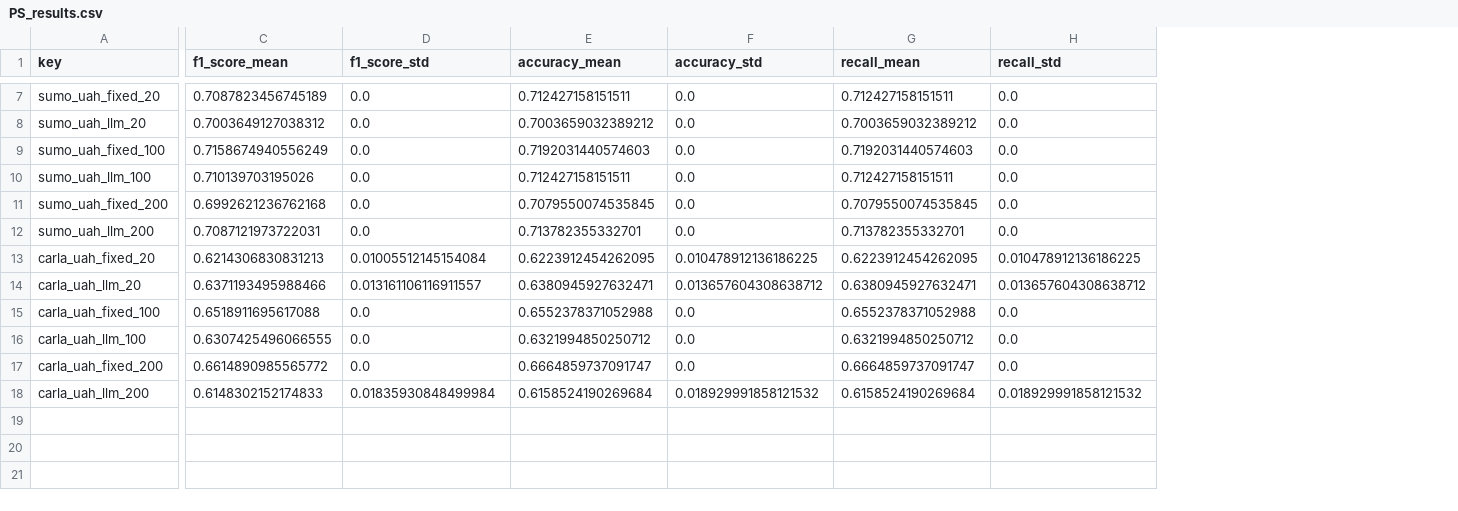
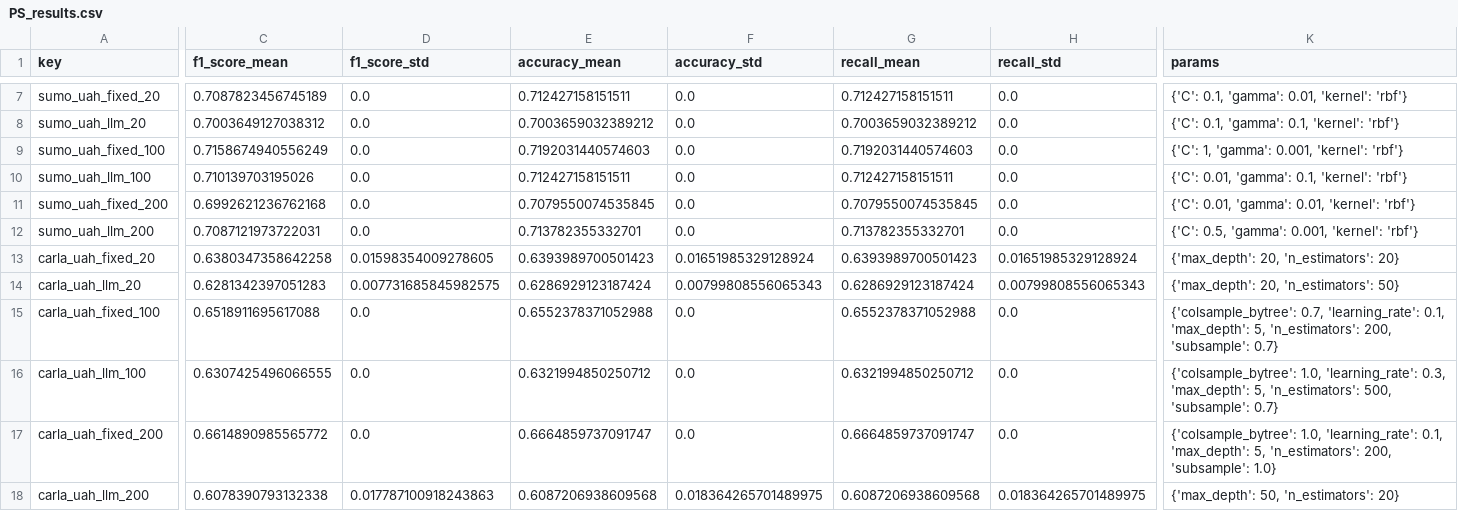
Before and after one commit to H-IAAC/simulated_driving_behavior, a CSV file: results/metrics/PS_results.csv, drawn as a sheet; only a part is shown, gaps mark what is left out; the diff covers the shown part only; the diff names each change by its address in the sheet, - before the commit and + after, or states it on an @@ line.

```diff
--- a/results/metrics/PS_results.csv
+++ b/results/metrics/PS_results.csv
+column K (params), rows 7-18: {'C': 0.1, 'gamma': 0.01, 'kernel': 'rbf'} | {'C': 0.1, 'gamma': 0.1, 'kernel': 'rbf'} | {'C': 1, 'gamma': 0.001, 'kernel': 'rbf'} | {'C': 0.01, 'gamma': 0.1, 'kernel': 'rbf'} | {'C': 0.01, 'gamma': 0.01, 'kernel': 'rbf'} | {'C': 0.5, 'gamma': 0.001, 'kernel': 'rbf'} | {'max_depth': 20, 'n_estimators': 20} | {'max_depth': 20, 'n_estimators': 50} | {'colsample_bytree': 0.7, 'learning_rate': 0.1, 'max_depth': 5, 'n_estimators': 200, 'subsample': 0.7} | {'colsample_bytree': 1.0, 'learning_rate': 0.3, 'max_depth': 5, 'n_estimators': 500, 'subsample': 0.7} | {'colsample_bytree': 1.0, 'learning_rate': 0.1, 'max_depth': 5, 'n_estimators': 200, 'subsample': 1.0} | {'max_depth': 50, 'n_estimators': 20}
-C13 (f1_score_mean): 0.6214306830831213
+C13 (f1_score_mean): 0.6380347358642258
-D13 (f1_score_std): 0.01005512145154084
+D13 (f1_score_std): 0.01598354009278605
-E13 (accuracy_mean): 0.6223912454262095
+E13 (accuracy_mean): 0.6393989700501423
-F13 (accuracy_std): 0.010478912136186225
+F13 (accuracy_std): 0.01651985329128924
-G13 (recall_mean): 0.6223912454262095
+G13 (recall_mean): 0.6393989700501423
-H13 (recall_std): 0.010478912136186225
+H13 (recall_std): 0.01651985329128924
-C14 (f1_score_mean): 0.6371193495988466
+C14 (f1_score_mean): 0.6281342397051283
-D14 (f1_score_std): 0.013161106116911557
+D14 (f1_score_std): 0.007731685845982575
-E14 (accuracy_mean): 0.6380945927632471
+E14 (accuracy_mean): 0.6286929123187424
-F14 (accuracy_std): 0.013657604308638712
+F14 (accuracy_std): 0.00799808556065343
-G14 (recall_mean): 0.6380945927632471
+G14 (recall_mean): 0.6286929123187424
-H14 (recall_std): 0.013657604308638712
+H14 (recall_std): 0.00799808556065343
-C18 (f1_score_mean): 0.6148302152174833
+C18 (f1_score_mean): 0.6078390793132338
-D18 (f1_score_std): 0.01835930848499984
+D18 (f1_score_std): 0.017787100918243863
-E18 (accuracy_mean): 0.6158524190269684
+E18 (accuracy_mean): 0.6087206938609568
-F18 (accuracy_std): 0.018929991858121532
+F18 (accuracy_std): 0.018364265701489975
-G18 (recall_mean): 0.6158524190269684
+G18 (recall_mean): 0.6087206938609568
-H18 (recall_std): 0.018929991858121532
+H18 (recall_std): 0.018364265701489975
```
Also changed, not shown: 30 edited cells elsewhere in this file, results/metrics/DS_results.csv, results/metrics/PS_means.csv, 5 other files.
